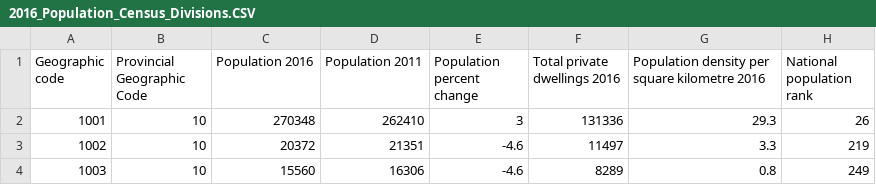
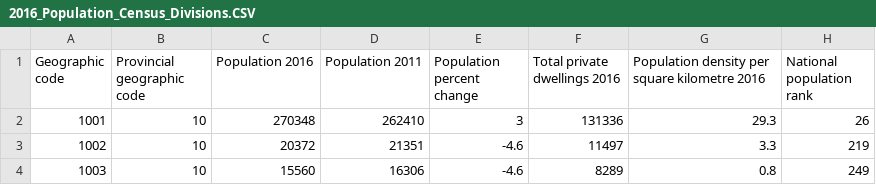
Before and after one commit to dannygosain1/CanMap, a CSV file: processing/2016_Population_Census_Divisions.CSV, drawn as a sheet; only a part is shown.

```diff
--- a/processing/2016_Population_Census_Divisions.CSV
+++ b/processing/2016_Population_Census_Divisions.CSV
@@ -1,2 +1,2 @@
-Geographic code,Provincial Geographic Code,Population 2016,Population 2011,Population percent change,Total private dwellings 2016,Population density per square kilometre 2016,National population rank
+Geographic code,Provincial geographic code,Population 2016,Population 2011,Population percent change,Total private dwellings 2016,Population density per square kilometre 2016,National population rank
 1001,10,270348,262410,3,131336,29.3,26
```
Also changed, not shown: 7 other files.
